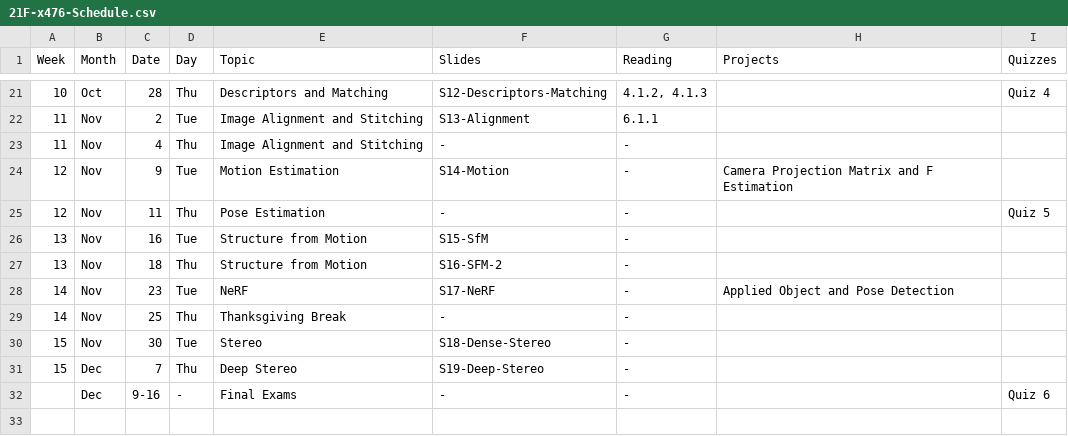
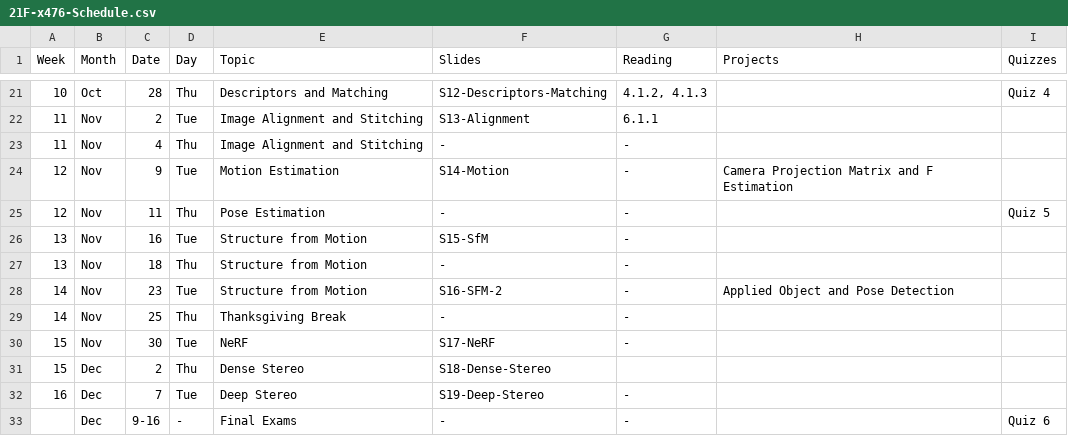
Before and after one commit to dellaert/21F-x476, a CSV file: _data/21F-x476-Schedule.csv, drawn as a sheet; only a part is shown, gaps mark what is left out.

Commit message:
Added missing date

```diff
--- a/_data/21F-x476-Schedule.csv
+++ b/_data/21F-x476-Schedule.csv
@@ -26,7 +26,8 @@
 13,Nov,16,Tue,Structure from Motion,S15-SfM,-,,,,,,
-13,Nov,18,Thu,Structure from Motion,S16-SFM-2,-,,,,,,
-14,Nov,23,Tue,NeRF,S17-NeRF,-,Applied Object and Pose Detection,,,,,
+13,Nov,18,Thu,Structure from Motion,-,-,,,,,,
+14,Nov,23,Tue,Structure from Motion,S16-SFM-2,-,Applied Object and Pose Detection,,,,,
 14,Nov,25,Thu,Thanksgiving Break,-,-,,,,,,
-15,Nov,30,Tue,Stereo,S18-Dense-Stereo,-,,,,,,
-15,Dec,7,Thu,Deep Stereo,S19-Deep-Stereo,-,,,,,,
+15,Nov,30,Tue,NeRF,S17-NeRF,-,,,,,,
+15,Dec,2,Thu,Dense Stereo,S18-Dense-Stereo,,,,,,,
+16,Dec,7,Tue,Deep Stereo,S19-Deep-Stereo,-,,,,,,
 ,Dec,9-16,-,Final Exams,-,-,,Quiz 6,,,,
```
